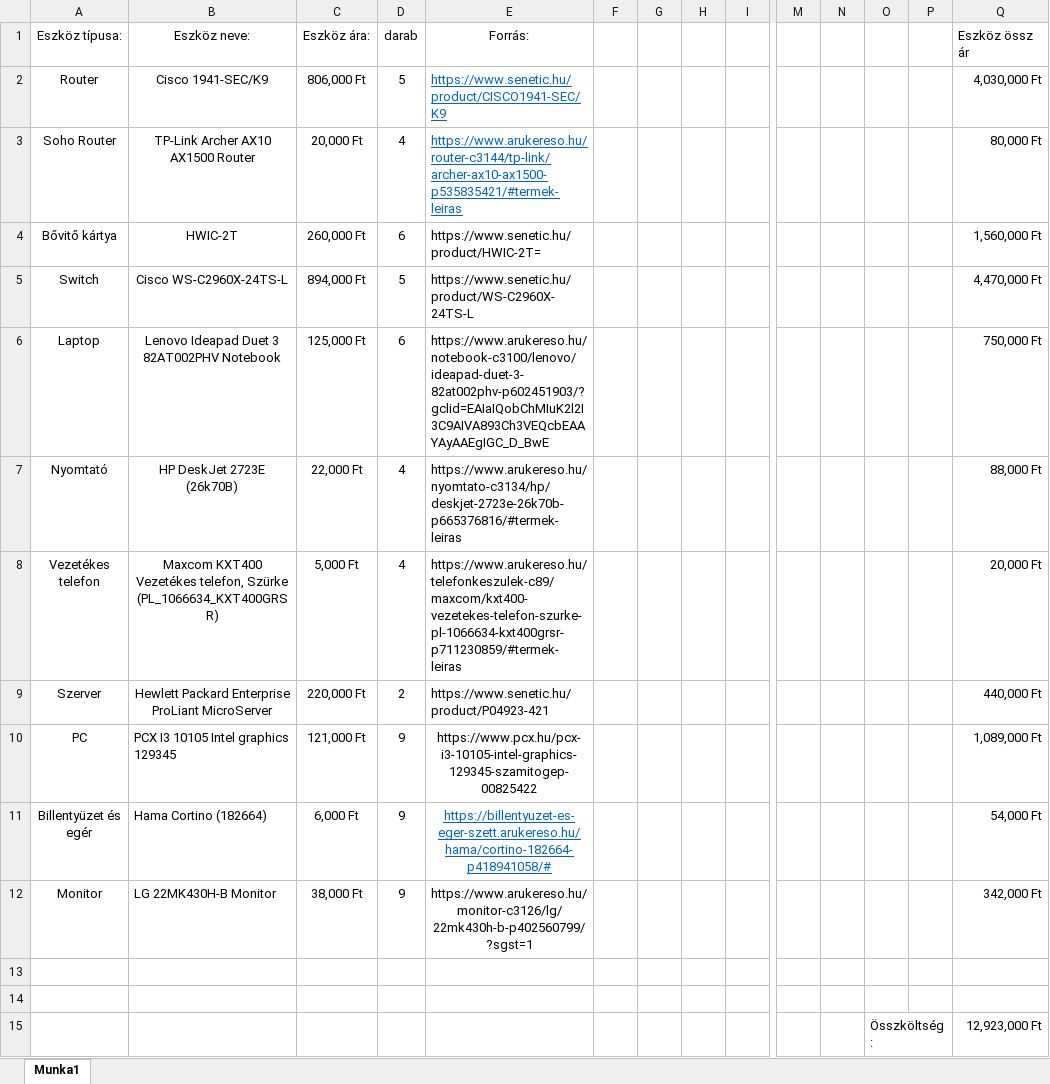
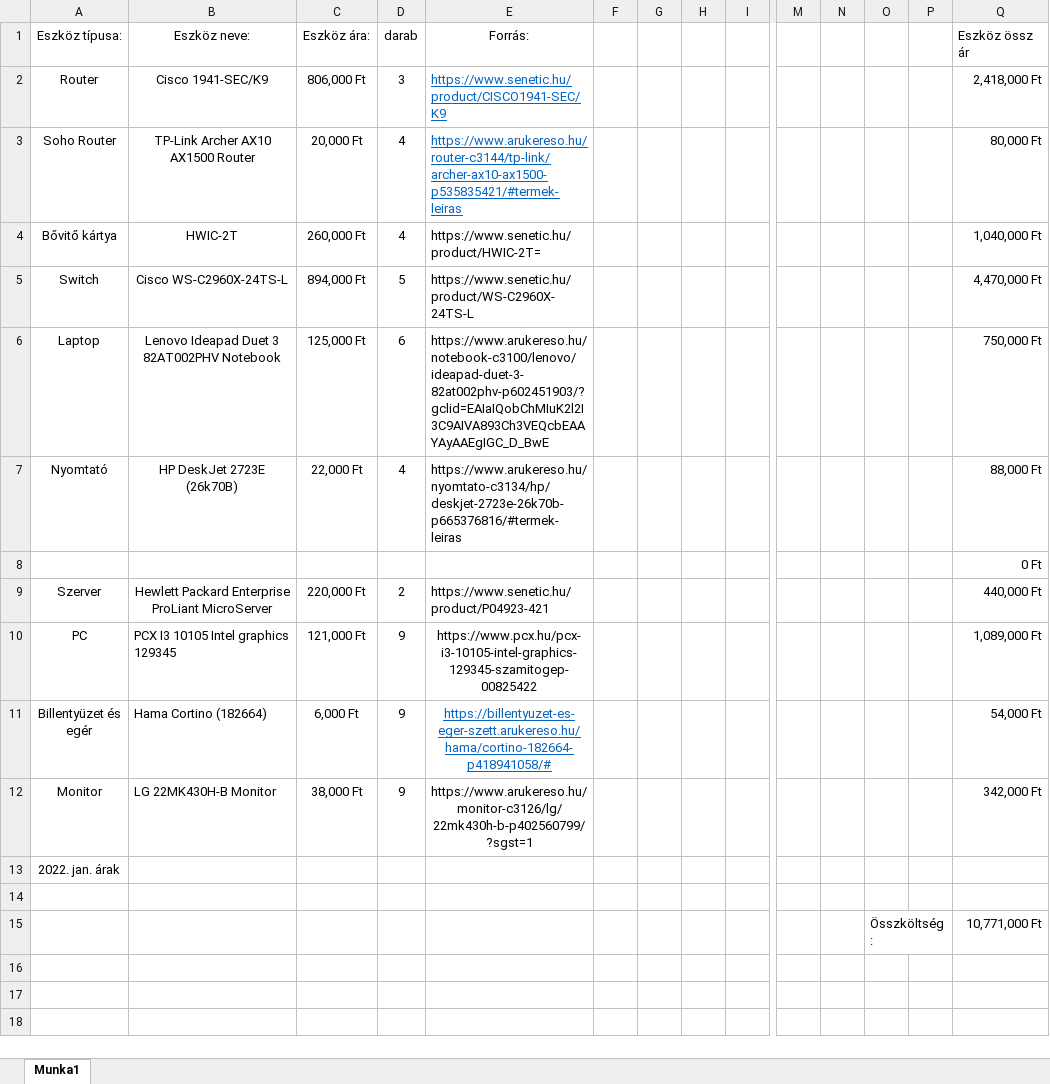
Before and after one commit to Baranyaiaron/Projektmunka-, an Excel workbook: Árjegyzék (eddigi).xlsx, sheet Munka1, drawn as a sheet; only a part is shown, gaps mark what is left out; values as stored, in another font and other column widths than the file's, no borders; removed rows and columns are numbered as before the commit, all else as after; rows hold the shown columns only; the diff names each change by its address in the sheet, - before the commit and + after, or states it on an @@ line.

Commit message:
Add files via upload

```diff
--- a/Árjegyzék (eddigi).xlsx (sheet Munka1)
+++ b/Árjegyzék (eddigi).xlsx (sheet Munka1)
-D2 (darab): 5
+D2 (darab): 3
-Q2 (Eszköz össz ár): 4,030,000 Ft
+Q2 (Eszköz össz ár): 2,418,000 Ft
-D4 (darab): 6
+D4 (darab): 4
-Q4 (Eszköz össz ár): 1,560,000 Ft
+Q4 (Eszköz össz ár): 1,040,000 Ft
-row 8: Vezetékes telefon | Maxcom KXT400 Vezetékes telefon, Szürke (PL_1066634_KXT400GRSR) | 5,000 Ft | 4 | https://www.arukereso.hu/telefonkeszulek-c89/maxcom/kxt400-vezetekes-telefon-szurke-pl-1066634-kxt400grsr-p711230859/#termek-leiras |  |  |  |  |  |  |  |  | 20,000 Ft
+row 8:  |  |  |  |  |  |  |  |  |  |  |  |  | 0 Ft
+row 13: 2022. jan. árak
-row 14: (empty)
-Q15 (Eszköz össz ár): 12,923,000 Ft
+Q15 (Eszköz össz ár): 10,771,000 Ft
```
